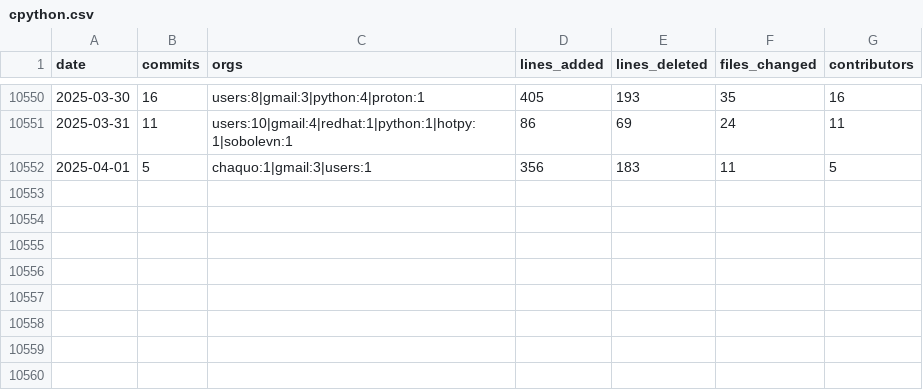
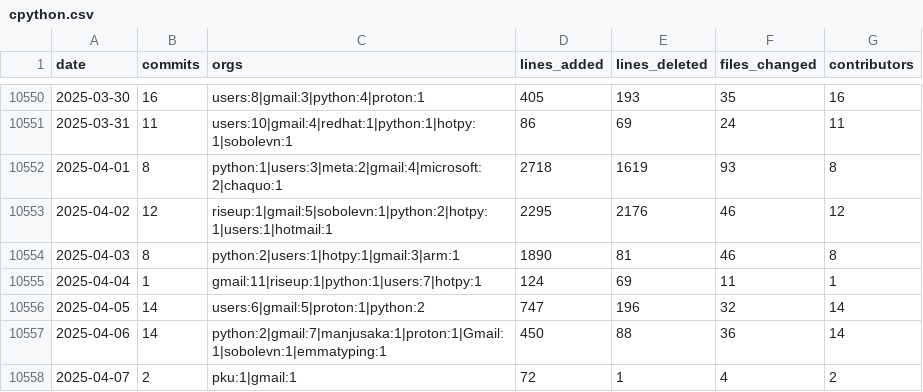
Before and after one commit to bitplane/git-stats, a CSV file: data/cpython.csv, drawn as a sheet; only a part is shown, gaps mark what is left out.

```diff
--- a/data/cpython.csv
+++ b/data/cpython.csv
@@ -10551,2 +10551,8 @@ date,commits,orgs,lines_added,lines_deleted,files_changed,contributors
 2025-03-31,11,users:10|gmail:4|redhat:1|python:1|hotpy:1|sobolevn:1,86,69,24,11
-2025-04-01,5,chaquo:1|gmail:3|users:1,356,183,11,5
+2025-04-01,8,python:1|users:3|meta:2|gmail:4|microsoft:2|chaquo:1,2718,1619,93,8
+2025-04-02,12,riseup:1|gmail:5|sobolevn:1|python:2|hotpy:1|users:1|hotmail:1,2295,2176,46,12
+2025-04-03,8,python:2|users:1|hotpy:1|gmail:3|arm:1,1890,81,46,8
+2025-04-04,1,gmail:11|riseup:1|python:1|users:7|hotpy:1,124,69,11,1
+2025-04-05,14,users:6|gmail:5|proton:1|python:2,747,196,32,14
+2025-04-06,14,python:2|gmail:7|manjusaka:1|proton:1|Gmail:1|sobolevn:1|emmatyping:1,450,88,36,14
+2025-04-07,2,pku:1|gmail:1,72,1,4,2
```
Also changed, not shown: data/chromium.csv, data/node.csv, 12 other files.
